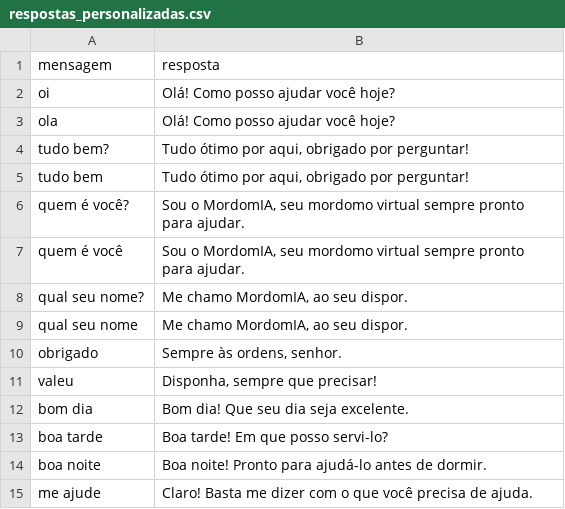
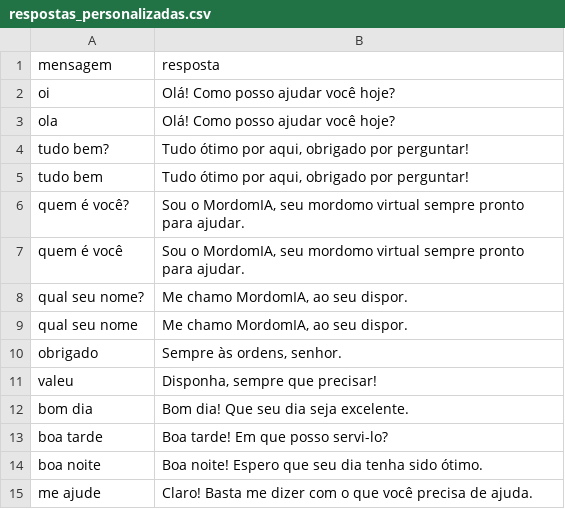
Before and after one commit to Andre-Santoro/mordomia, a CSV file: respostas/respostas_personalizadas.csv, drawn as a sheet.

```diff
--- a/respostas/respostas_personalizadas.csv
+++ b/respostas/respostas_personalizadas.csv
@@ -13,3 +13,3 @@ bom dia,Bom dia! Que seu dia seja excelente.
 boa tarde,Boa tarde! Em que posso servi-lo?
-boa noite,Boa noite! Pronto para ajudá-lo antes de dormir.
+boa noite,"Boa noite! Espero que seu dia tenha sido ótimo."
 me ajude,Claro! Basta me dizer com o que você precisa de ajuda.
```
Also changed, not shown: respostas/easter_eggs.csv, 11 other files.
